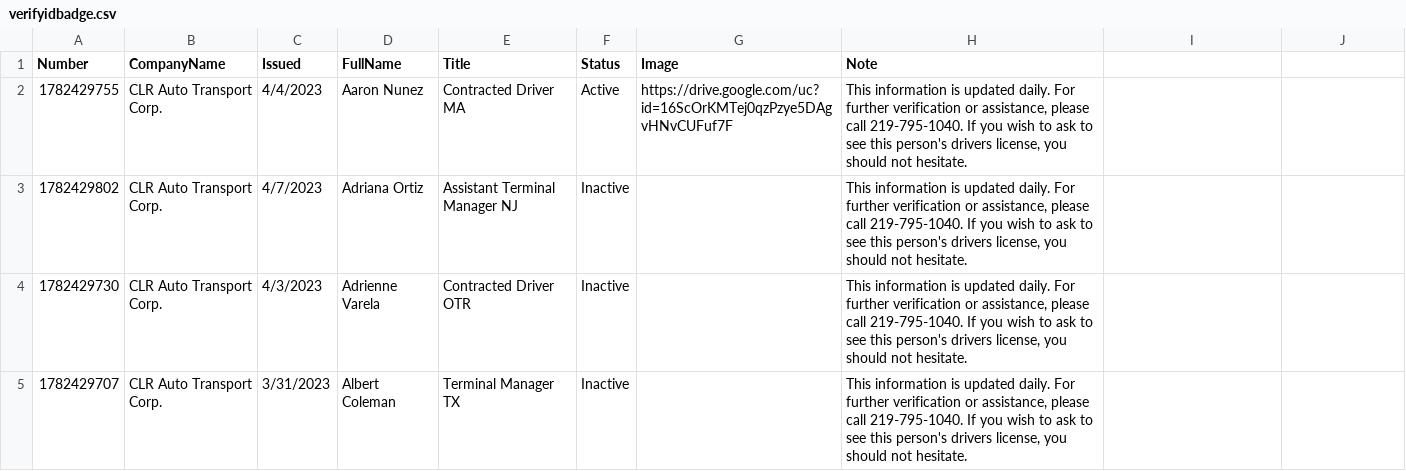
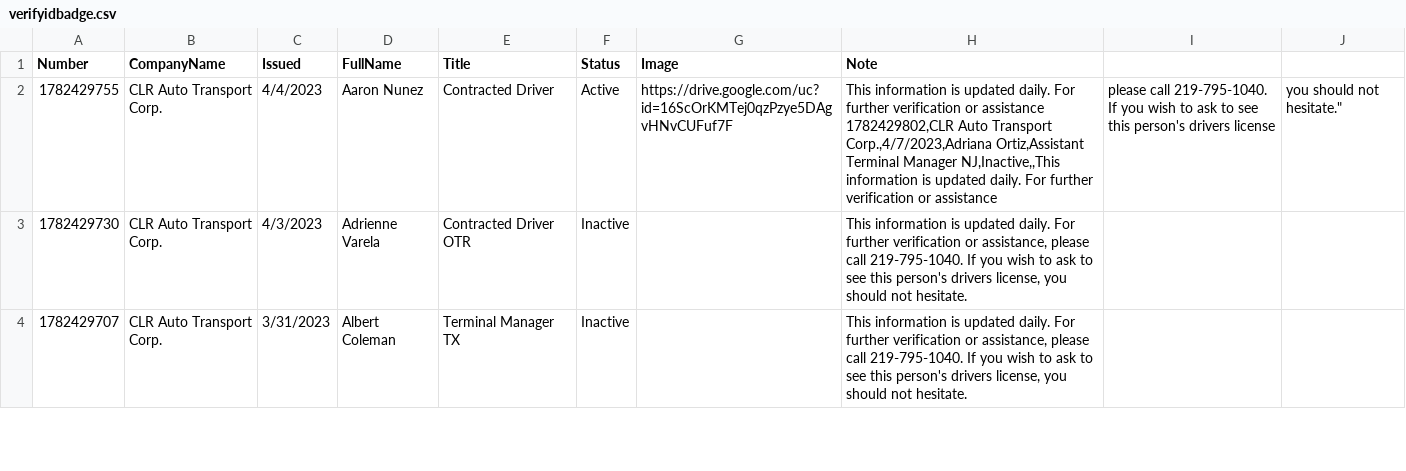
Before and after one commit to diversifiedcompany/badge-data, a CSV file: verifyidbadge.csv, drawn as a sheet; only a part is shown.

Commit message:
Update via admin panel

```diff
--- a/verifyidbadge.csv
+++ b/verifyidbadge.csv
@@ -1,4 +1,4 @@
 Number,CompanyName,Issued,FullName,Title,Status,Image,Note,
-1782429755,CLR Auto Transport Corp.,4/4/2023,Aaron Nunez,Contracted Driver MA,Active,https://drive.google.com/uc?id=16ScOrKMTej0qzPzye5DAgvHNvCUFuf7F,"This information is updated daily. For further verification or assistance, please call 219-795-1040. If you wish to ask to see this person's drivers license, you should not hesitate.",
-1782429802,CLR Auto Transport Corp.,4/7/2023,Adriana Ortiz,Assistant Terminal Manager NJ,Inactive,,"This information is updated daily. For further verification or assistance, please call 219-795-1040. If you wish to ask to see this person's drivers license, you should not hesitate.",
+1782429755,CLR Auto Transport Corp.,4/4/2023,Aaron Nunez,Contracted Driver,Active,https://drive.google.com/uc?id=16ScOrKMTej0qzPzye5DAgvHNvCUFuf7F,"This information is updated daily. For further verification or assistance
+1782429802,CLR Auto Transport Corp.,4/7/2023,Adriana Ortiz,Assistant Terminal Manager NJ,Inactive,,"This information is updated daily. For further verification or assistance, please call 219-795-1040. If you wish to ask to see this person's drivers license, you should not hesitate.",
 1782429730,CLR Auto Transport Corp.,4/3/2023,Adrienne Varela,Contracted Driver OTR,Inactive,,"This information is updated daily. For further verification or assistance, please call 219-795-1040. If you wish to ask to see this person's drivers license, you should not hesitate.",
```
